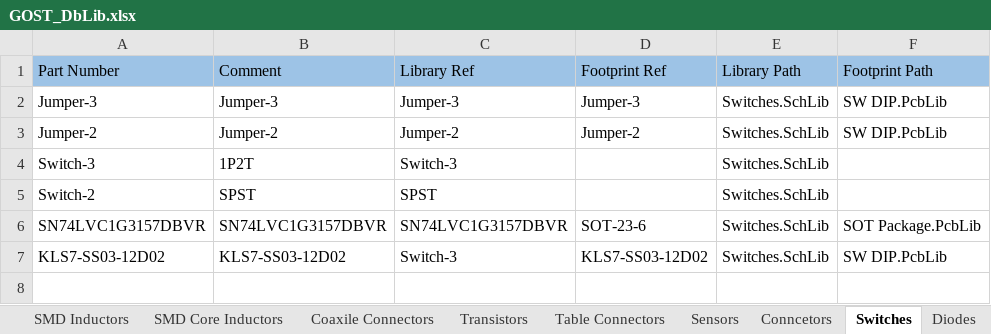
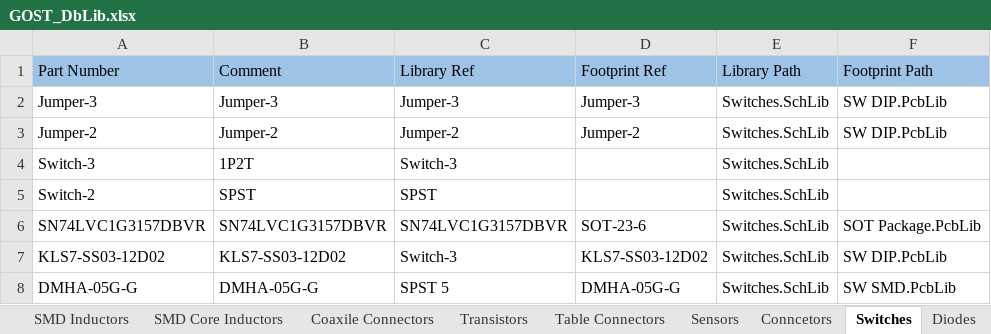
Before and after one commit to PunkiPie/GOST_Lib, an Excel workbook: GOST_DbLib.xlsx, sheet Switches, drawn as a sheet; values as stored, in another font and other column widths than the file's, no borders; the diff names each change by its address in the sheet, - before the commit and + after, or states it on an @@ line.

```diff
--- a/GOST_DbLib.xlsx (sheet Switches)
+++ b/GOST_DbLib.xlsx (sheet Switches)
+row 8: DMHA-05G-G | DMHA-05G-G | SPST 5 | DMHA-05G-G | Switches.SchLib | SW SMD.PcbLib
```
Also changed, not shown: 4 other files.
